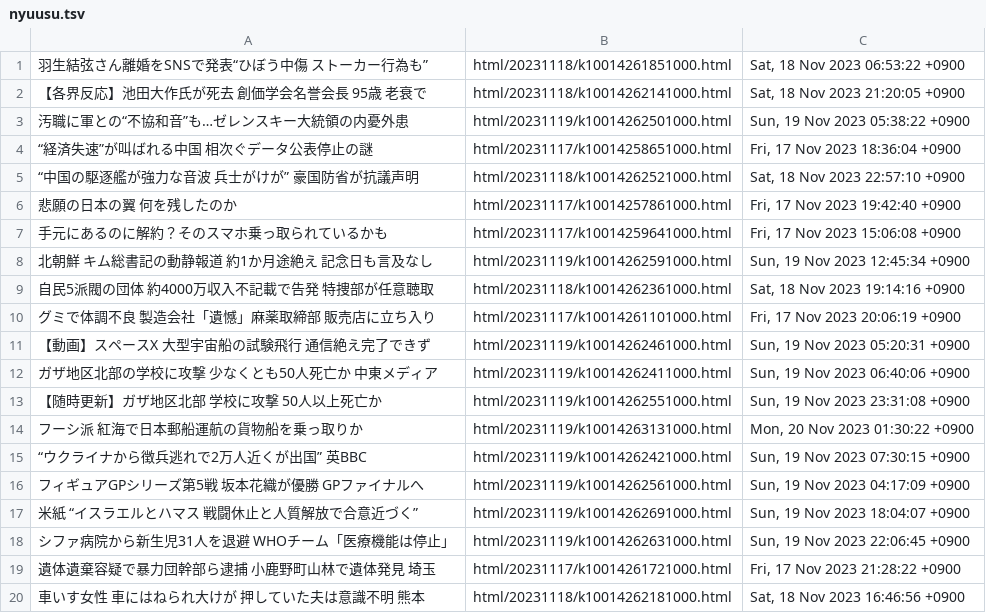
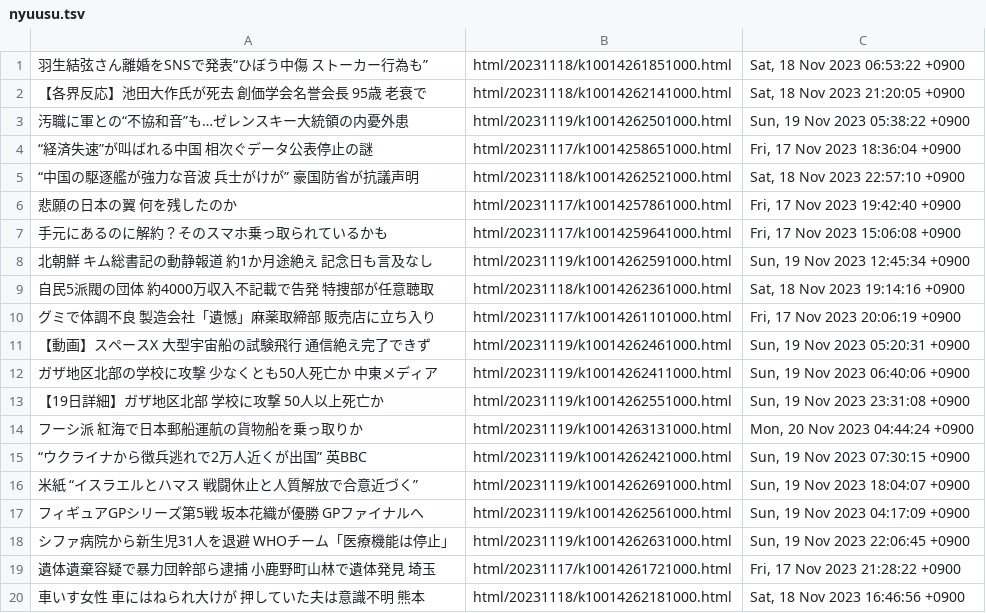
Before and after one commit to gamwe6/nyuusu, a TSV file: nyuusu.tsv, drawn as a sheet.

```diff
--- a/nyuusu.tsv
+++ b/nyuusu.tsv
@@ -12,7 +12,7 @@
 ガザ地区北部の学校に攻撃 少なくとも50人死亡か 中東メディア	html/20231119/k10014262411000.html	Sun, 19 Nov 2023 06:40:06 +0900
-【随時更新】ガザ地区北部 学校に攻撃 50人以上死亡か	html/20231119/k10014262551000.html	Sun, 19 Nov 2023 23:31:08 +0900
-フーシ派 紅海で日本郵船運航の貨物船を乗っ取りか	html/20231119/k10014263131000.html	Mon, 20 Nov 2023 01:30:22 +0900
+【19日詳細】ガザ地区北部 学校に攻撃 50人以上死亡か	html/20231119/k10014262551000.html	Sun, 19 Nov 2023 23:31:08 +0900
+フーシ派 紅海で日本郵船運航の貨物船を乗っ取りか	html/20231119/k10014263131000.html	Mon, 20 Nov 2023 04:44:24 +0900
 “ウクライナから徴兵逃れで2万人近くが出国” 英BBC	html/20231119/k10014262421000.html	Sun, 19 Nov 2023 07:30:15 +0900
+米紙 “イスラエルとハマス 戦闘休止と人質解放で合意近づく”	html/20231119/k10014262691000.html	Sun, 19 Nov 2023 18:04:07 +0900
 フィギュアGPシリーズ第5戦 坂本花織が優勝 GPファイナルへ	html/20231119/k10014262561000.html	Sun, 19 Nov 2023 04:17:09 +0900
-米紙 “イスラエルとハマス 戦闘休止と人質解放で合意近づく”	html/20231119/k10014262691000.html	Sun, 19 Nov 2023 18:04:07 +0900
 シファ病院から新生児31人を退避 WHOチーム「医療機能は停止」	html/20231119/k10014262631000.html	Sun, 19 Nov 2023 22:06:45 +0900
```
